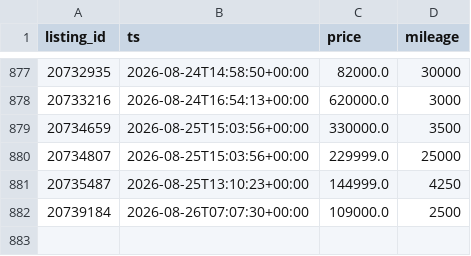
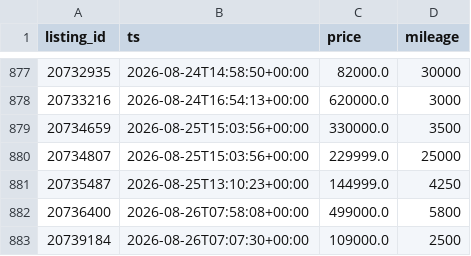
Before and after one commit to christiankehr1/ferrari-tracker, a CSV file: data/snapshots.csv, drawn as a sheet; only a part is shown, gaps mark what is left out; the diff names each change by its address in the sheet, - before the commit and + after, or states it on an @@ line.

```diff
--- a/data/snapshots.csv
+++ b/data/snapshots.csv
+row 882: 20736400 | 2026-08-26T07:58:08+00:00 | 499000.0 | 5800
```
Also changed, not shown: 2 other files.
